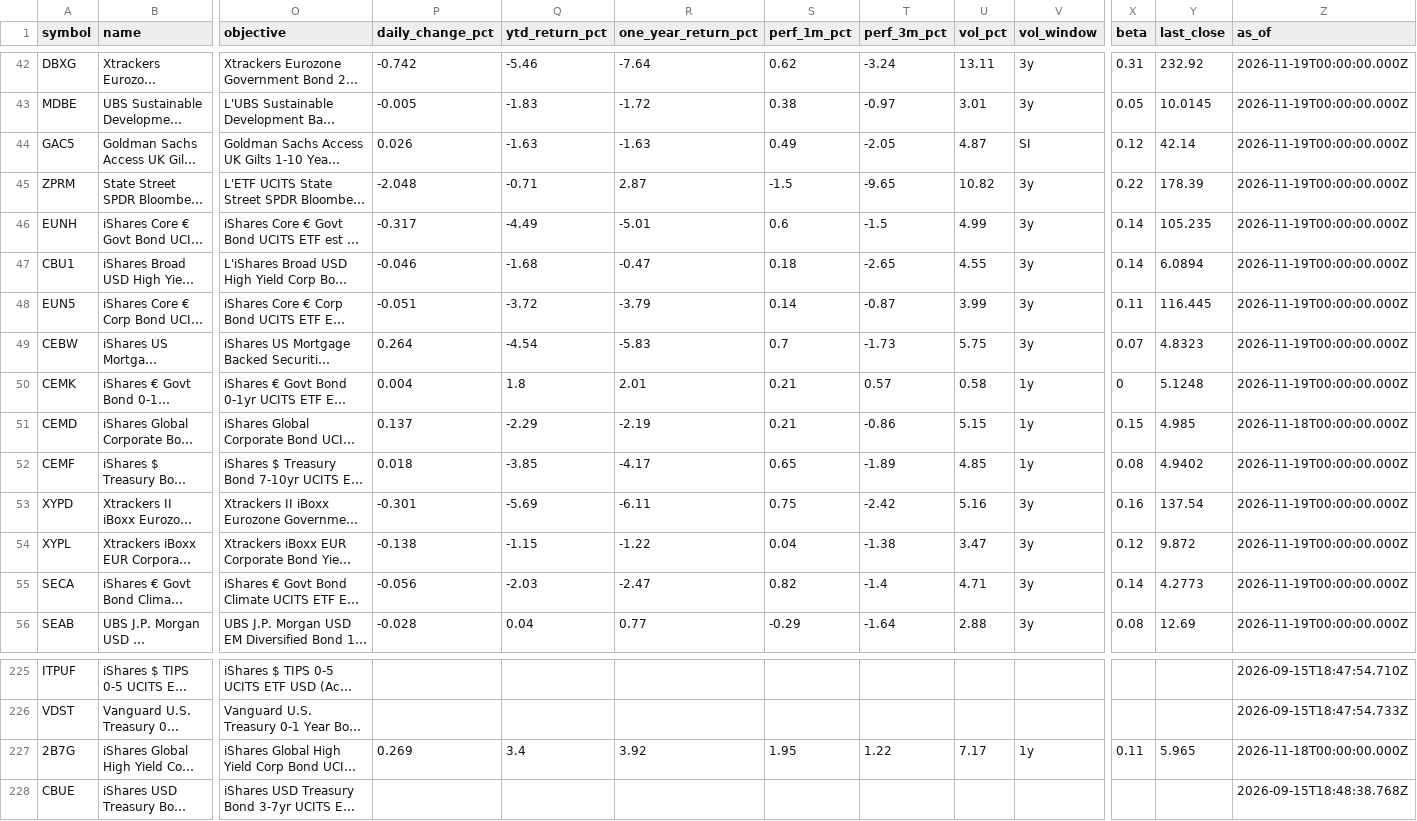
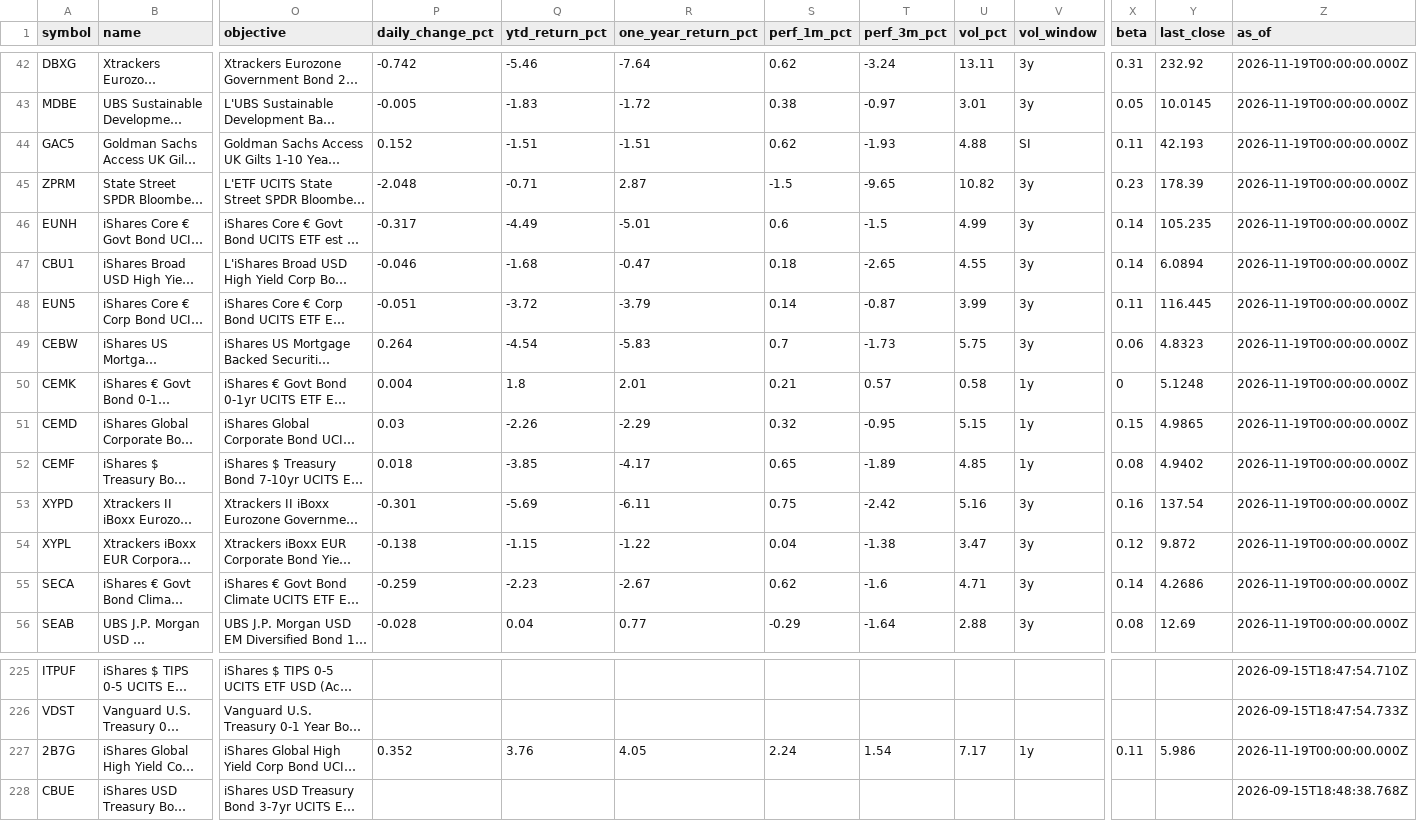
Before and after one commit to Bencode92/stock-analysis-platform, a CSV file: data/combined_bonds.csv, drawn as a sheet; only a part is shown, gaps mark what is left out; long unchanged cells end in …; the diff covers the shown part only; the diff names each change by its address in the sheet, - before the commit and + after, or states it on an @@ line.

```diff
--- a/data/combined_bonds.csv
+++ b/data/combined_bonds.csv
-P44 (daily_change_pct): 0.026
+P44 (daily_change_pct): 0.152
-Q44 (ytd_return_pct): -1.63
+Q44 (ytd_return_pct): -1.51
-R44 (one_year_return_pct): -1.63
+R44 (one_year_return_pct): -1.51
-S44 (perf_1m_pct): 0.49
+S44 (perf_1m_pct): 0.62
-T44 (perf_3m_pct): -2.05
+T44 (perf_3m_pct): -1.93
-U44 (vol_pct): 4.87
+U44 (vol_pct): 4.88
-X44 (beta): 0.12
+X44 (beta): 0.11
-Y44 (last_close): 42.14
+Y44 (last_close): 42.193
-X45 (beta): 0.22
+X45 (beta): 0.23
-X49 (beta): 0.07
+X49 (beta): 0.06
-P51 (daily_change_pct): 0.137
+P51 (daily_change_pct): 0.03
-Q51 (ytd_return_pct): -2.29
+Q51 (ytd_return_pct): -2.26
-R51 (one_year_return_pct): -2.19
+R51 (one_year_return_pct): -2.29
-S51 (perf_1m_pct): 0.21
+S51 (perf_1m_pct): 0.32
-T51 (perf_3m_pct): -0.86
+T51 (perf_3m_pct): -0.95
-Y51 (last_close): 4.985
+Y51 (last_close): 4.9865
-Z51 (as_of): 2026-11-18T00:00:00.000Z
+Z51 (as_of): 2026-11-19T00:00:00.000Z
-P55 (daily_change_pct): -0.056
+P55 (daily_change_pct): -0.259
-Q55 (ytd_return_pct): -2.03
+Q55 (ytd_return_pct): -2.23
-R55 (one_year_return_pct): -2.47
+R55 (one_year_return_pct): -2.67
-S55 (perf_1m_pct): 0.82
+S55 (perf_1m_pct): 0.62
-T55 (perf_3m_pct): -1.4
+T55 (perf_3m_pct): -1.6
-Y55 (last_close): 4.2773
+Y55 (last_close): 4.2686
-P227 (daily_change_pct): 0.269
+P227 (daily_change_pct): 0.352
-Q227 (ytd_return_pct): 3.4
+Q227 (ytd_return_pct): 3.76
-R227 (one_year_return_pct): 3.92
+R227 (one_year_return_pct): 4.05
-S227 (perf_1m_pct): 1.95
+S227 (perf_1m_pct): 2.24
-T227 (perf_3m_pct): 1.22
+T227 (perf_3m_pct): 1.54
-Y227 (last_close): 5.965
+Y227 (last_close): 5.986
-Z227 (as_of): 2026-11-18T00:00:00.000Z
+Z227 (as_of): 2026-11-19T00:00:00.000Z
```
Also changed, not shown: 20 edited cells elsewhere in this file, data/combined_etfs.csv, data/daily_metrics_bonds.csv, 3 other files.
